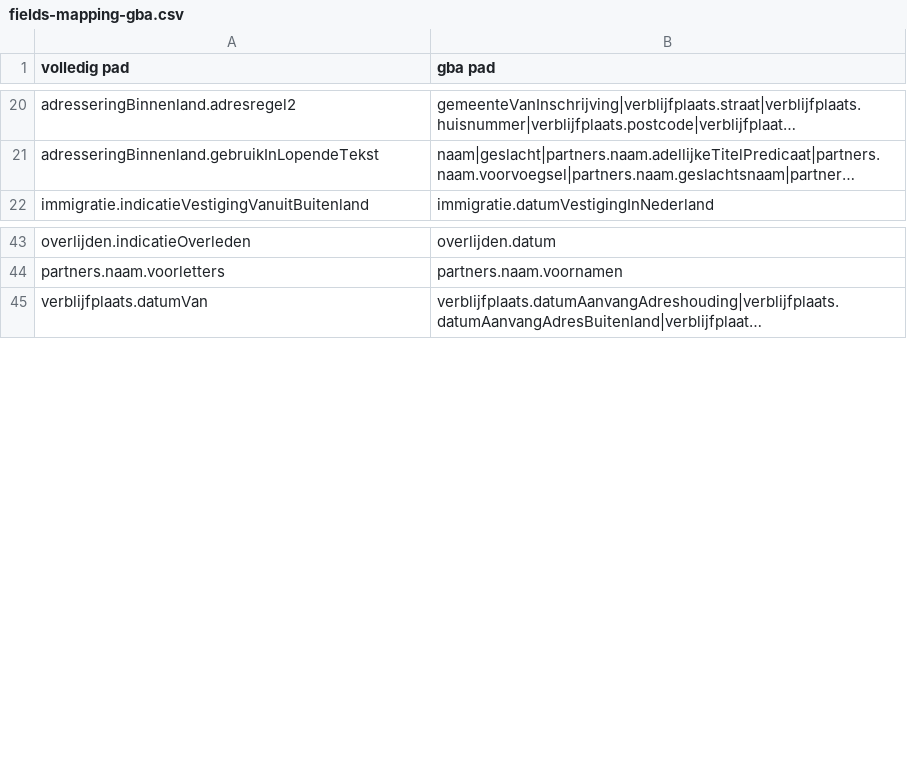
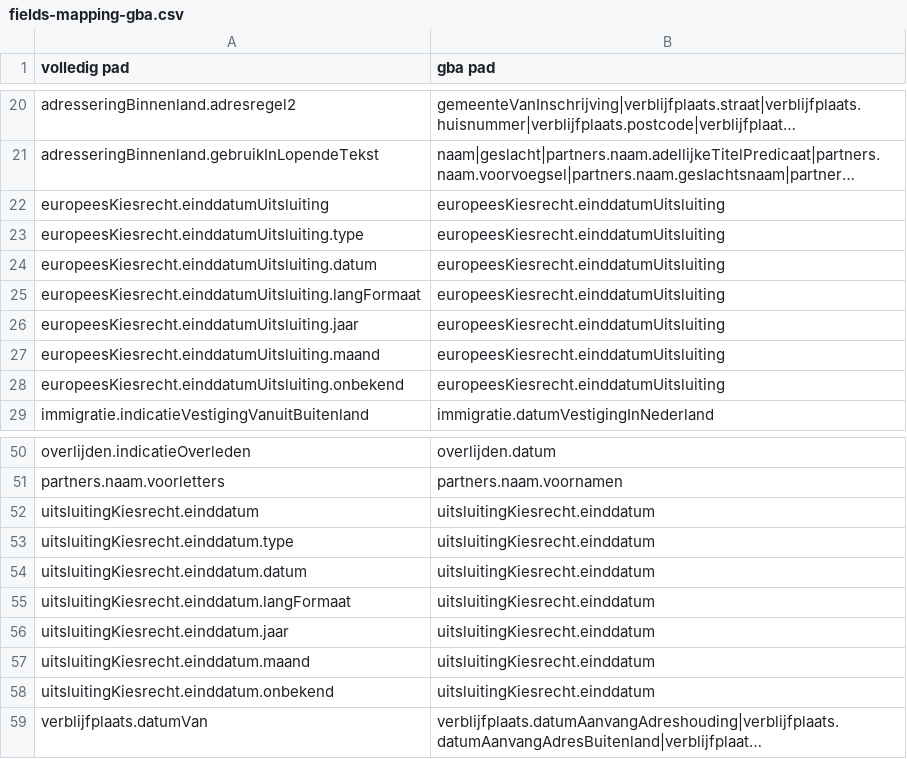
Before and after one commit to BRP-API/Haal-Centraal-BRP-bevragen, a CSV file: features/gba-dev/fields-mapping-gba.csv, drawn as a sheet; only a part is shown, gaps mark what is left out; long unchanged cells end in …; the diff names each change by its address in the sheet, - before the commit and + after, or states it on an @@ line.

Commit message:
fix(specs): europees kiesrecht scenario's (#1570)

```diff
--- a/features/gba-dev/fields-mapping-gba.csv
+++ b/features/gba-dev/fields-mapping-gba.csv
+row 22: europeesKiesrecht.einddatumUitsluiting | europeesKiesrecht.einddatumUitsluiting
+row 23: europeesKiesrecht.einddatumUitsluiting.type | europeesKiesrecht.einddatumUitsluiting
+row 24: europeesKiesrecht.einddatumUitsluiting.datum | europeesKiesrecht.einddatumUitsluiting
+row 25: europeesKiesrecht.einddatumUitsluiting.langFormaat | europeesKiesrecht.einddatumUitsluiting
+row 26: europeesKiesrecht.einddatumUitsluiting.jaar | europeesKiesrecht.einddatumUitsluiting
+row 27: europeesKiesrecht.einddatumUitsluiting.maand | europeesKiesrecht.einddatumUitsluiting
+row 28: europeesKiesrecht.einddatumUitsluiting.onbekend | europeesKiesrecht.einddatumUitsluiting
+row 52: uitsluitingKiesrecht.einddatum | uitsluitingKiesrecht.einddatum
+row 53: uitsluitingKiesrecht.einddatum.type | uitsluitingKiesrecht.einddatum
+row 54: uitsluitingKiesrecht.einddatum.datum | uitsluitingKiesrecht.einddatum
+row 55: uitsluitingKiesrecht.einddatum.langFormaat | uitsluitingKiesrecht.einddatum
+row 56: uitsluitingKiesrecht.einddatum.jaar | uitsluitingKiesrecht.einddatum
+row 57: uitsluitingKiesrecht.einddatum.maand | uitsluitingKiesrecht.einddatum
+row 58: uitsluitingKiesrecht.einddatum.onbekend | uitsluitingKiesrecht.einddatum
```
Also changed, not shown: 11 other files.
